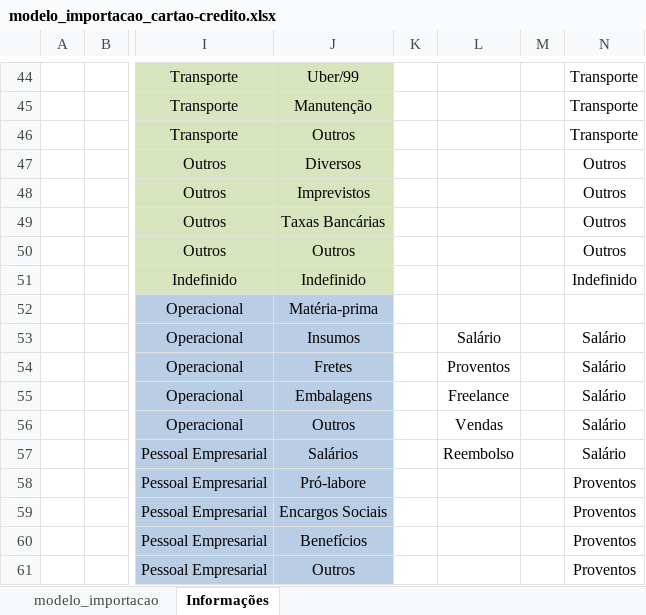
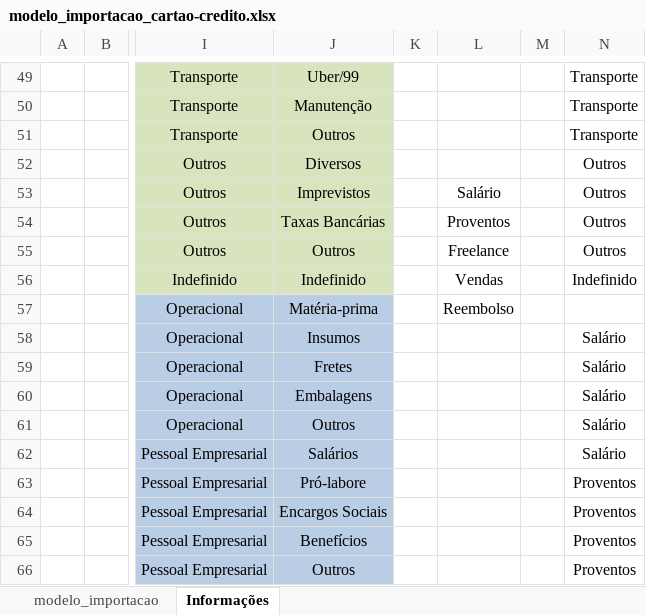
Before and after one commit to jonathanamado/nucleobase, an Excel workbook: public/modelo_importacao_cartao-credito.xlsx, sheet Informações, drawn as a sheet; only a part is shown, gaps mark what is left out; values as stored, in another font and other column widths than the file's, no borders; addresses are those after the commit; the diff covers the shown part only; the diff names each change by its address in the sheet, - before the commit and + after, or states it on an @@ line.

```diff
--- a/public/modelo_importacao_cartao-credito.xlsx (sheet Informações)
+++ b/public/modelo_importacao_cartao-credito.xlsx (sheet Informações)
-L53: (empty)
+L53: Salário
-L54: (empty)
+L54: Proventos
-L55: (empty)
+L55: Freelance
-L56: (empty)
+L56: Vendas
-L57: (empty)
+L57: Reembolso
-L58: Salário
+L58: (empty)
-L59: Proventos
+L59: (empty)
-L60: Freelance
+L60: (empty)
-L61: Vendas
+L61: (empty)
-L62: Reembolso
+L62: (empty)
```
Also changed, not shown: 11 added rows, 6 removed rows and 79 edited cells elsewhere in this sheet, sheet modelo_importacao, 3 other files.
